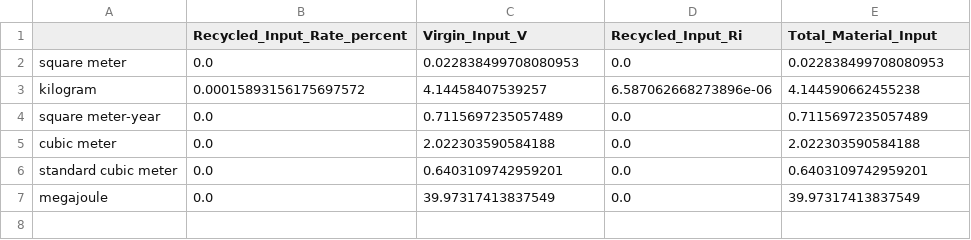
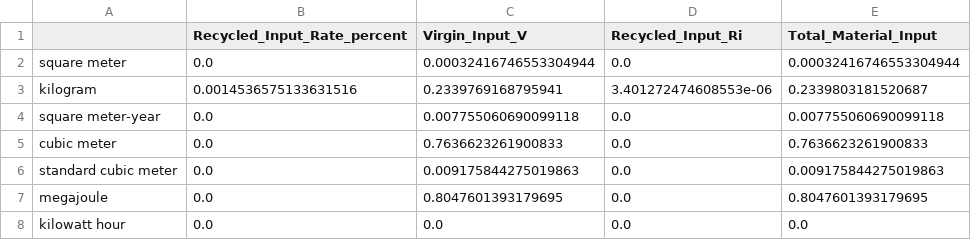
Before and after one commit to LouisFreboeuf/circularity_LCA-resource-flows_brightway2, a CSV file: results_csv/test_ecoinvent-3.12-consequential_all_ISO59020_example_circularity_results.csv, drawn as a sheet.

```diff
--- a/results_csv/test_ecoinvent-3.12-consequential_all_ISO59020_example_circularity_results.csv
+++ b/results_csv/test_ecoinvent-3.12-consequential_all_ISO59020_example_circularity_results.csv
@@ -1,7 +1,8 @@
 ,Recycled_Input_Rate_percent,Virgin_Input_V,Recycled_Input_Ri,Total_Material_Input
-square meter,0.0,0.022838499708080953,0.0,0.022838499708080953
-kilogram,0.00015893156175697572,4.14458407539257,6.587062668273896e-06,4.144590662455238
-square meter-year,0.0,0.7115697235057489,0.0,0.7115697235057489
-cubic meter,0.0,2.022303590584188,0.0,2.022303590584188
-standard cubic meter,0.0,0.6403109742959201,0.0,0.6403109742959201
-megajoule,0.0,39.97317413837549,0.0,39.97317413837549
+square meter,0.0,0.00032416746553304944,0.0,0.00032416746553304944
+kilogram,0.0014536575133631516,0.2339769168795941,3.401272474608553e-06,0.2339803181520687
+square meter-year,0.0,0.007755060690099118,0.0,0.007755060690099118
+cubic meter,0.0,0.7636623261900833,0.0,0.7636623261900833
+standard cubic meter,0.0,0.009175844275019863,0.0,0.009175844275019863
+megajoule,0.0,0.8047601393179695,0.0,0.8047601393179695
+kilowatt hour,0.0,0.0,0.0,0.0
```
Also changed, not shown: results_csv/circularity_inventory.csv, results_csv/test_ecoinvent-3.12-consequential_all_EMF_circularity_results.csv, 3 other files.
